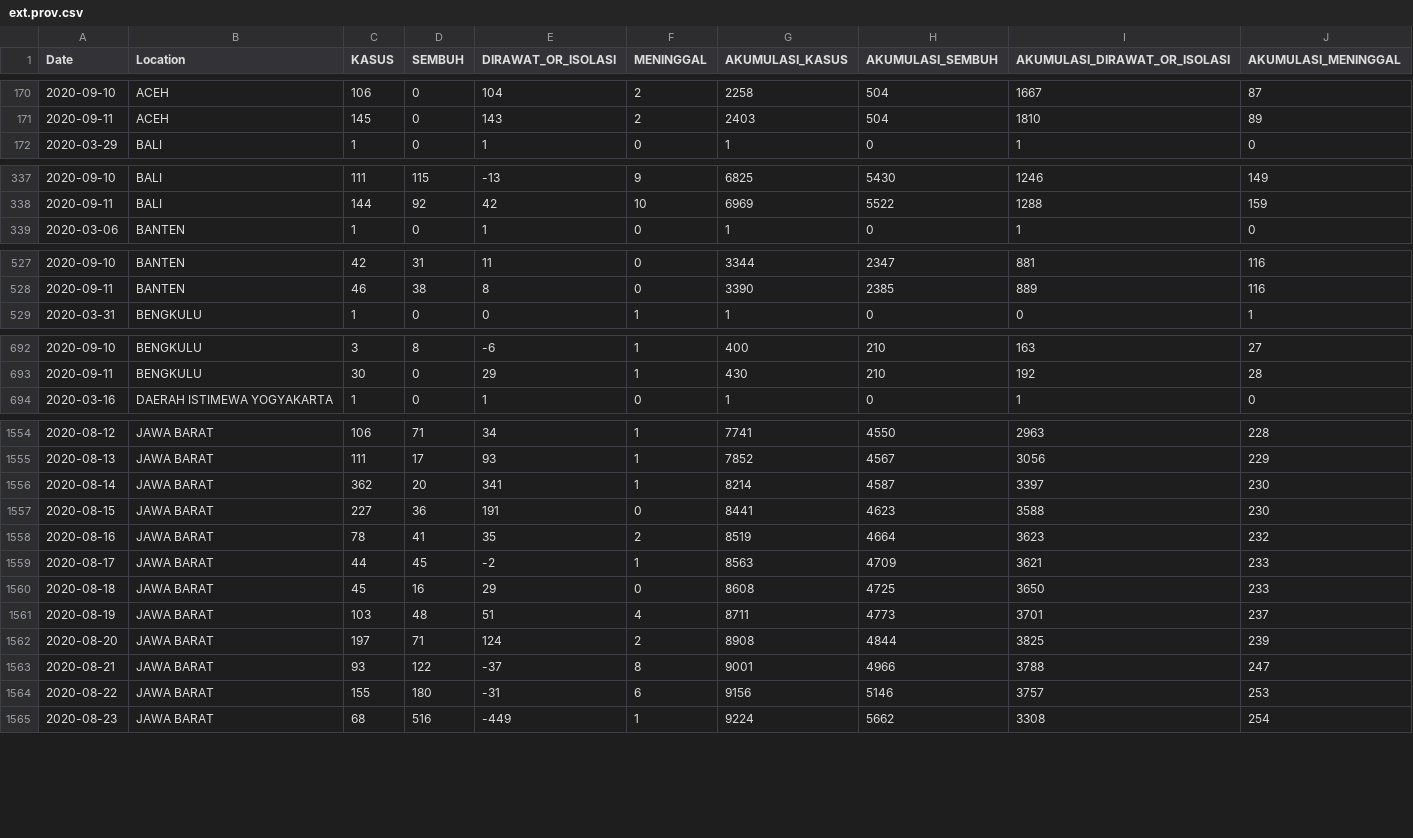
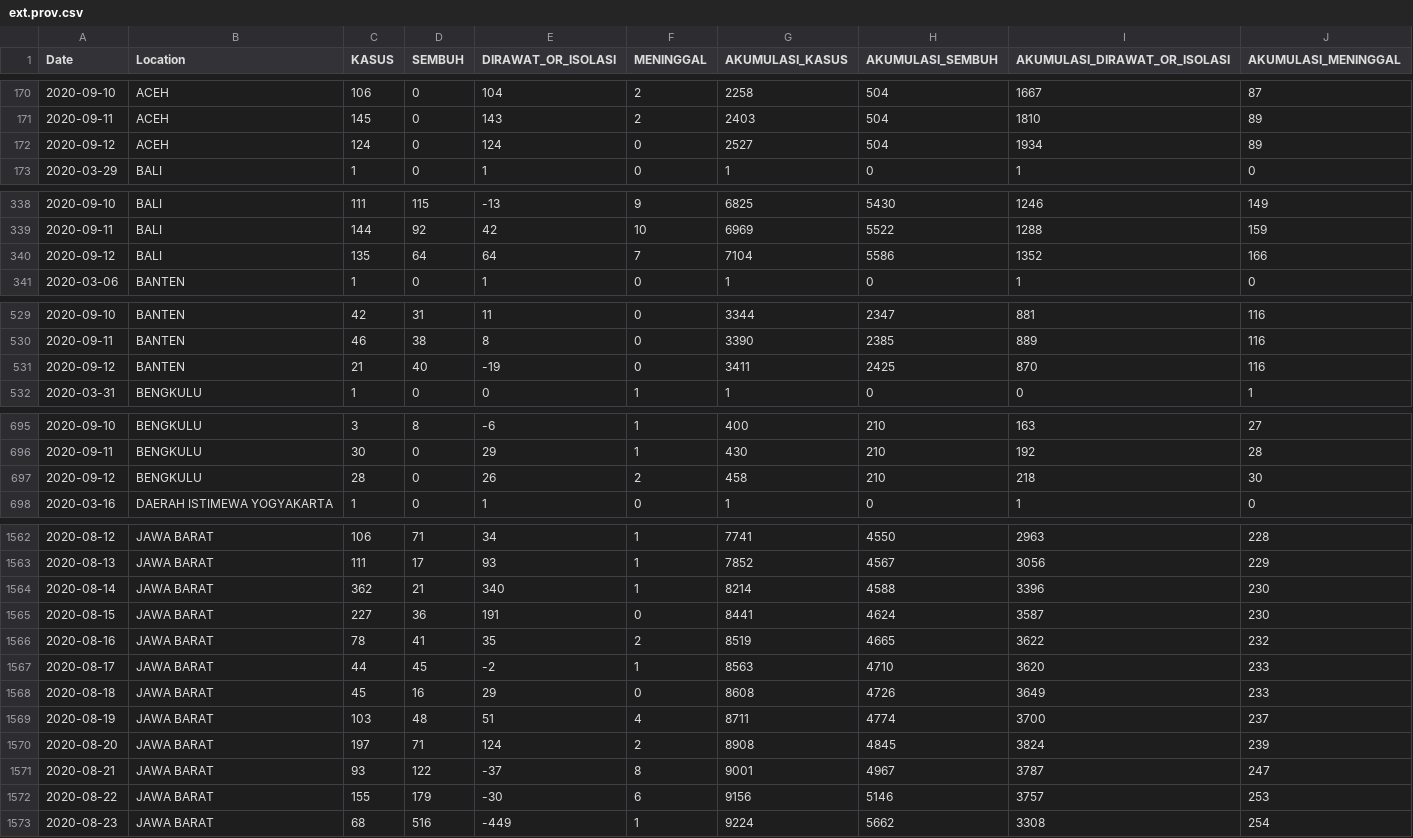
Before and after one commit to erlange/INACOVID, a CSV file: data/csv/ext.prov.csv, drawn as a sheet; only a part is shown, gaps mark what is left out; the diff covers the shown part only.

```diff
--- a/data/csv/ext.prov.csv
+++ b/data/csv/ext.prov.csv
@@ -171,2 +171,3 @@
 "2020-09-11","ACEH",145,0,143,2,2403,504,1810,89
+"2020-09-12","ACEH",124,0,124,0,2527,504,1934,89
 "2020-03-29","BALI",1,0,1,0,1,0,1,0
@@ -338,2 +339,3 @@
 "2020-09-11","BALI",144,92,42,10,6969,5522,1288,159
+"2020-09-12","BALI",135,64,64,7,7104,5586,1352,166
 "2020-03-06","BANTEN",1,0,1,0,1,0,1,0
@@ -528,2 +530,3 @@
 "2020-09-11","BANTEN",46,38,8,0,3390,2385,889,116
+"2020-09-12","BANTEN",21,40,-19,0,3411,2425,870,116
 "2020-03-31","BENGKULU",1,0,0,1,1,0,0,1
@@ -693,2 +696,3 @@
 "2020-09-11","BENGKULU",30,0,29,1,430,210,192,28
+"2020-09-12","BENGKULU",28,0,26,2,458,210,218,30
 "2020-03-16","DAERAH ISTIMEWA YOGYAKARTA",1,0,1,0,1,0,1,0
@@ -1555,11 +1563,11 @@
 "2020-08-13","JAWA BARAT",111,17,93,1,7852,4567,3056,229
-"2020-08-14","JAWA BARAT",362,20,341,1,8214,4587,3397,230
-"2020-08-15","JAWA BARAT",227,36,191,0,8441,4623,3588,230
-"2020-08-16","JAWA BARAT",78,41,35,2,8519,4664,3623,232
-"2020-08-17","JAWA BARAT",44,45,-2,1,8563,4709,3621,233
-"2020-08-18","JAWA BARAT",45,16,29,0,8608,4725,3650,233
-"2020-08-19","JAWA BARAT",103,48,51,4,8711,4773,3701,237
-"2020-08-20","JAWA BARAT",197,71,124,2,8908,4844,3825,239
-"2020-08-21","JAWA BARAT",93,122,-37,8,9001,4966,3788,247
-"2020-08-22","JAWA BARAT",155,180,-31,6,9156,5146,3757,253
+"2020-08-14","JAWA BARAT",362,21,340,1,8214,4588,3396,230
+"2020-08-15","JAWA BARAT",227,36,191,0,8441,4624,3587,230
+"2020-08-16","JAWA BARAT",78,41,35,2,8519,4665,3622,232
+"2020-08-17","JAWA BARAT",44,45,-2,1,8563,4710,3620,233
+"2020-08-18","JAWA BARAT",45,16,29,0,8608,4726,3649,233
+"2020-08-19","JAWA BARAT",103,48,51,4,8711,4774,3700,237
+"2020-08-20","JAWA BARAT",197,71,124,2,8908,4845,3824,239
+"2020-08-21","JAWA BARAT",93,122,-37,8,9001,4967,3787,247
+"2020-08-22","JAWA BARAT",155,179,-30,6,9156,5146,3757,253
 "2020-08-23","JAWA BARAT",68,516,-449,1,9224,5662,3308,254
```
Also changed, not shown: 7 added rows elsewhere in this file, data/csv/cat.natl.csv, data/csv/cat.prov.csv, 8 other files.
